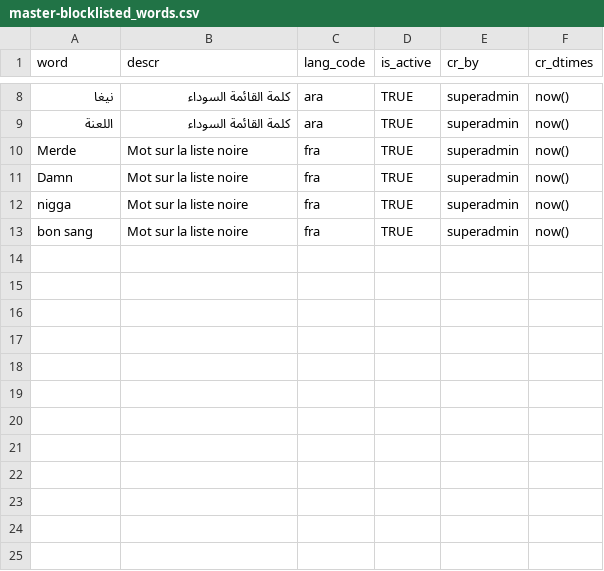
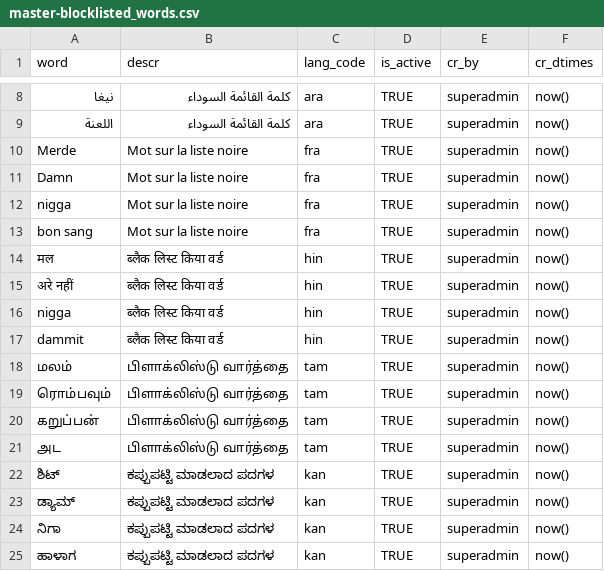
Before and after one commit to unraf-id/mosip-data, a CSV file: data-dml/mosip_master/dml/master-blocklisted_words.csv, drawn as a sheet; only a part is shown, gaps mark what is left out; the diff names each change by its address in the sheet, - before the commit and + after, or states it on an @@ line.

Commit message:
MOSIP Data changed
Blacklisted are copied to Blocklisted

```diff
--- a/data-dml/mosip_master/dml/master-blocklisted_words.csv
+++ b/data-dml/mosip_master/dml/master-blocklisted_words.csv
+row 14: मल | ब्लैक लिस्ट किया वर्ड | hin | TRUE | superadmin | now()
+row 15: अरे नहीं | ब्लैक लिस्ट किया वर्ड | hin | TRUE | superadmin | now()
+row 16: nigga | ब्लैक लिस्ट किया वर्ड | hin | TRUE | superadmin | now()
+row 17: dammit | ब्लैक लिस्ट किया वर्ड | hin | TRUE | superadmin | now()
+row 18: மலம் | பிளாக்லிஸ்டு வார்த்தை | tam | TRUE | superadmin | now()
+row 19: ரொம்பவும் | பிளாக்லிஸ்டு வார்த்தை | tam | TRUE | superadmin | now()
+row 20: கறுப்பன் | பிளாக்லிஸ்டு வார்த்தை | tam | TRUE | superadmin | now()
+row 21: அட | பிளாக்லிஸ்டு வார்த்தை | tam | TRUE | superadmin | now()
+row 22: ಶಿಟ್ | ಕಪ್ಪುಪಟ್ಟಿ ಮಾಡಲಾದ ಪದಗಳ | kan | TRUE | superadmin | now()
+row 23: ಡ್ಯಾಮ್ | ಕಪ್ಪುಪಟ್ಟಿ ಮಾಡಲಾದ ಪದಗಳ | kan | TRUE | superadmin | now()
+row 24: ನಿಗಾ | ಕಪ್ಪುಪಟ್ಟಿ ಮಾಡಲಾದ ಪದಗಳ | kan | TRUE | superadmin | now()
+row 25: ಹಾಳಾಗ | ಕಪ್ಪುಪಟ್ಟಿ ಮಾಡಲಾದ ಪದಗಳ | kan | TRUE | superadmin | now()
```
Also changed, not shown: 1 other file.
